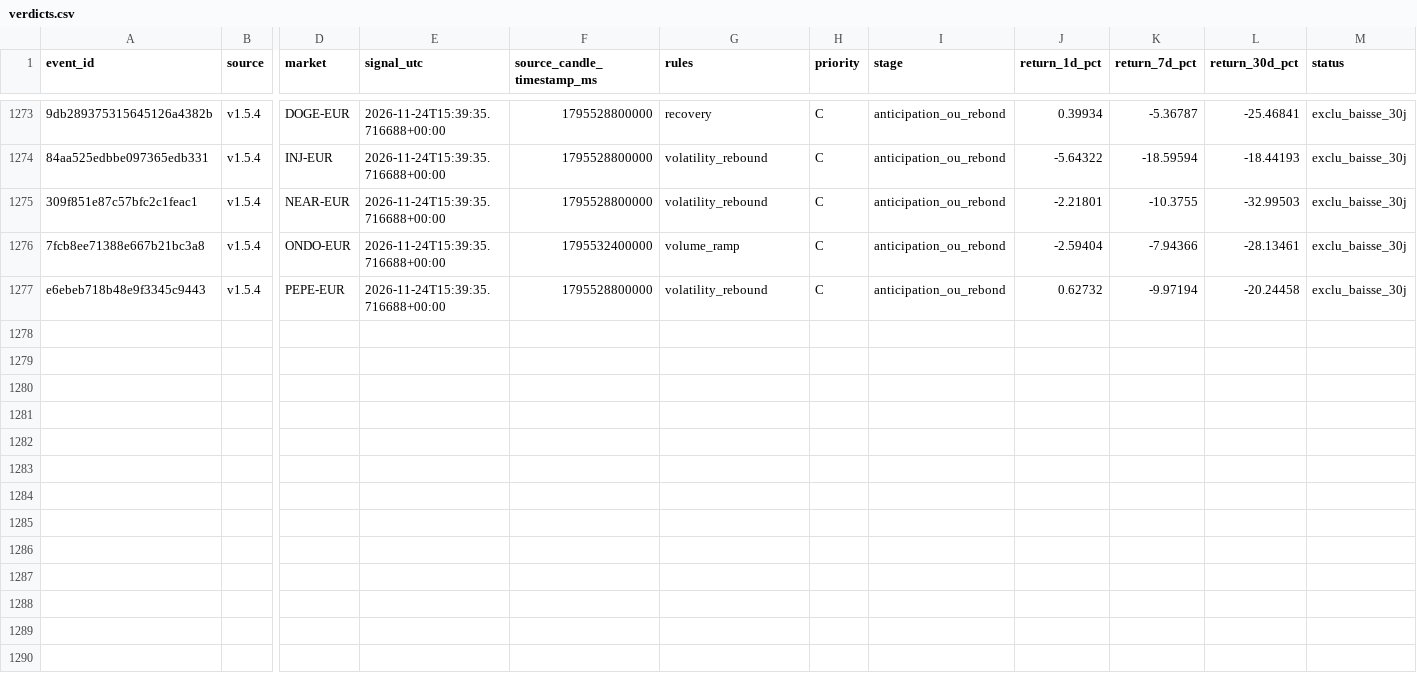
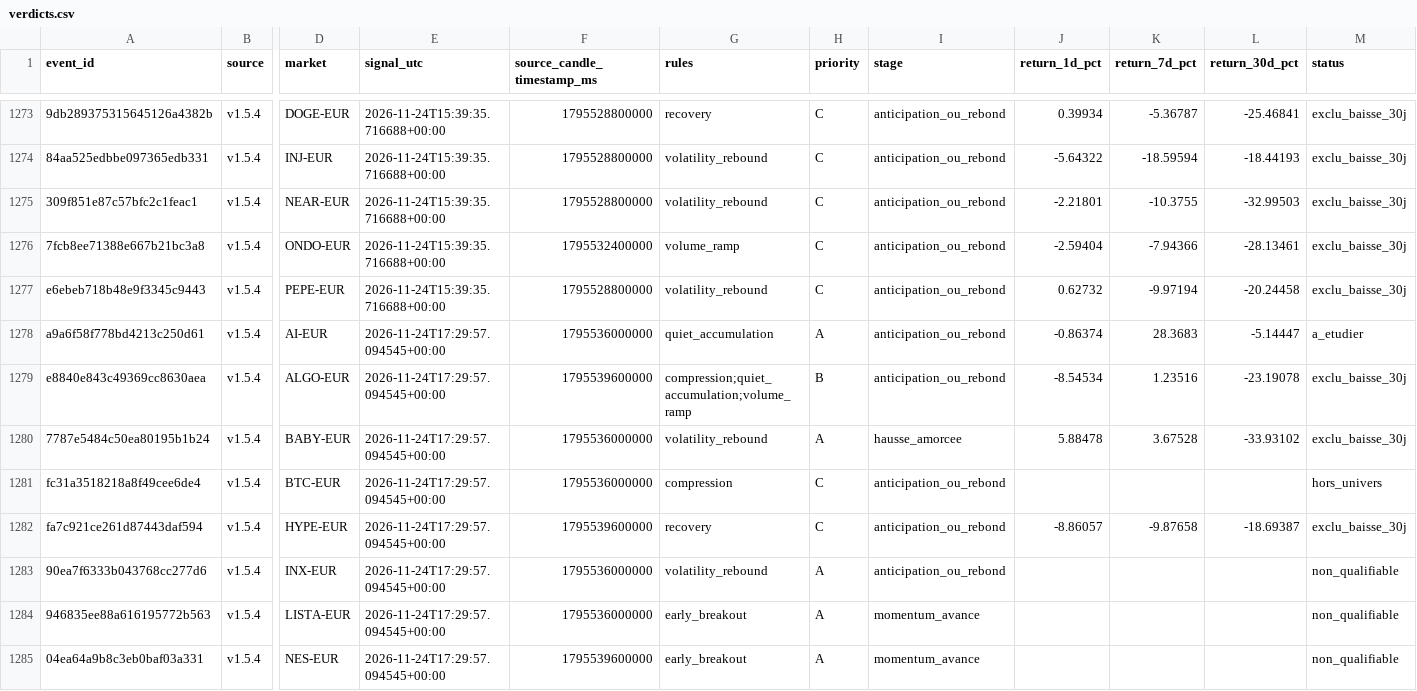
Before and after one commit to 4IN-LYS/bitvavo-radar, a CSV file: verdicts.csv, drawn as a sheet; only a part is shown, gaps mark what is left out; rows hold the shown columns only; the diff names each change by its address in the sheet, - before the commit and + after, or states it on an @@ line.

```diff
--- a/verdicts.csv
+++ b/verdicts.csv
+row 1278: a9a6f58f778bd4213c250d61 | v1.5.4 | AI-EUR | 2026-11-24T17:29:57.094545+00:00 | 1795536000000 | quiet_accumulation | A | anticipation_ou_rebond | -0.86374 | 28.3683 | -5.14447 | a_etudier
+row 1279: e8840e843c49369cc8630aea | v1.5.4 | ALGO-EUR | 2026-11-24T17:29:57.094545+00:00 | 1795539600000 | compression;quiet_accumulation;volume_ramp | B | anticipation_ou_rebond | -8.54534 | 1.23516 | -23.19078 | exclu_baisse_30j
+row 1280: 7787e5484c50ea80195b1b24 | v1.5.4 | BABY-EUR | 2026-11-24T17:29:57.094545+00:00 | 1795536000000 | volatility_rebound | A | hausse_amorcee | 5.88478 | 3.67528 | -33.93102 | exclu_baisse_30j
+row 1281: fc31a3518218a8f49cee6de4 | v1.5.4 | BTC-EUR | 2026-11-24T17:29:57.094545+00:00 | 1795536000000 | compression | C | anticipation_ou_rebond |  |  |  | hors_univers
+row 1282: fa7c921ce261d87443daf594 | v1.5.4 | HYPE-EUR | 2026-11-24T17:29:57.094545+00:00 | 1795539600000 | recovery | C | anticipation_ou_rebond | -8.86057 | -9.87658 | -18.69387 | exclu_baisse_30j
+row 1283: 90ea7f6333b043768cc277d6 | v1.5.4 | INX-EUR | 2026-11-24T17:29:57.094545+00:00 | 1795536000000 | volatility_rebound | A | anticipation_ou_rebond |  |  |  | non_qualifiable
+row 1284: 946835ee88a616195772b563 | v1.5.4 | LISTA-EUR | 2026-11-24T17:29:57.094545+00:00 | 1795536000000 | early_breakout | A | momentum_avance |  |  |  | non_qualifiable
+row 1285: 04ea64a9b8c3eb0baf03a331 | v1.5.4 | NES-EUR | 2026-11-24T17:29:57.094545+00:00 | 1795539600000 | early_breakout | A | momentum_avance |  |  |  | non_qualifiable
```
